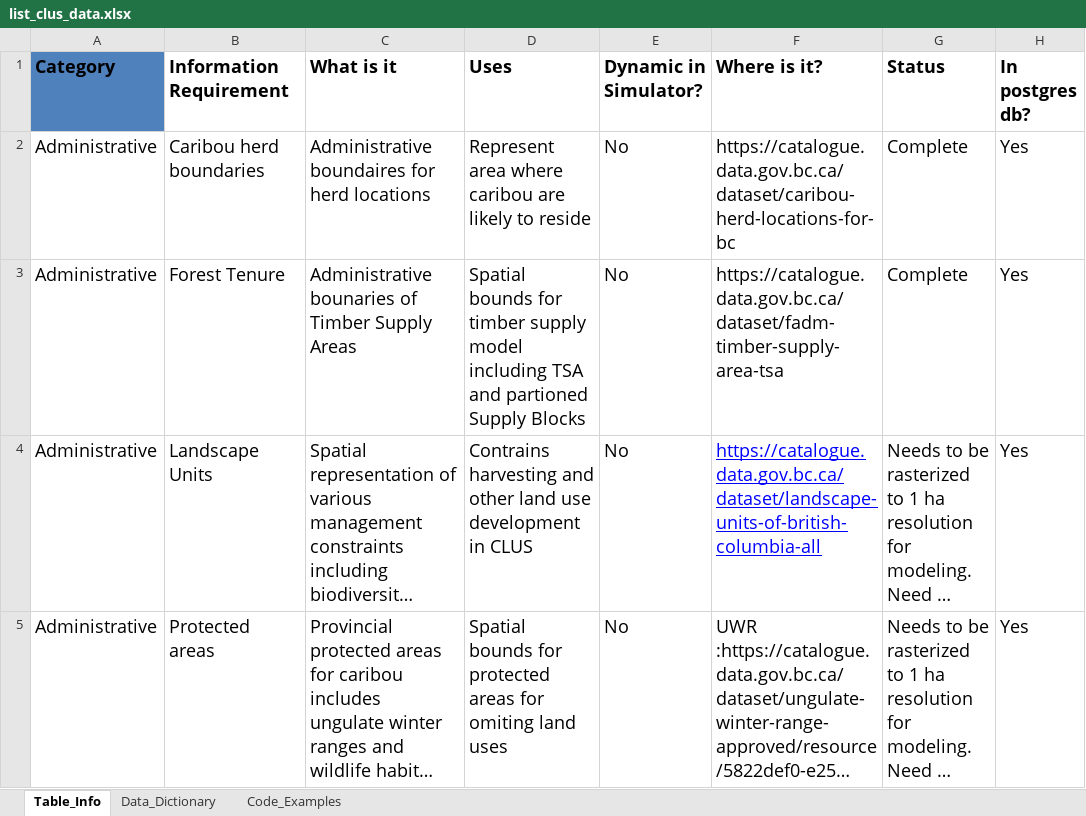
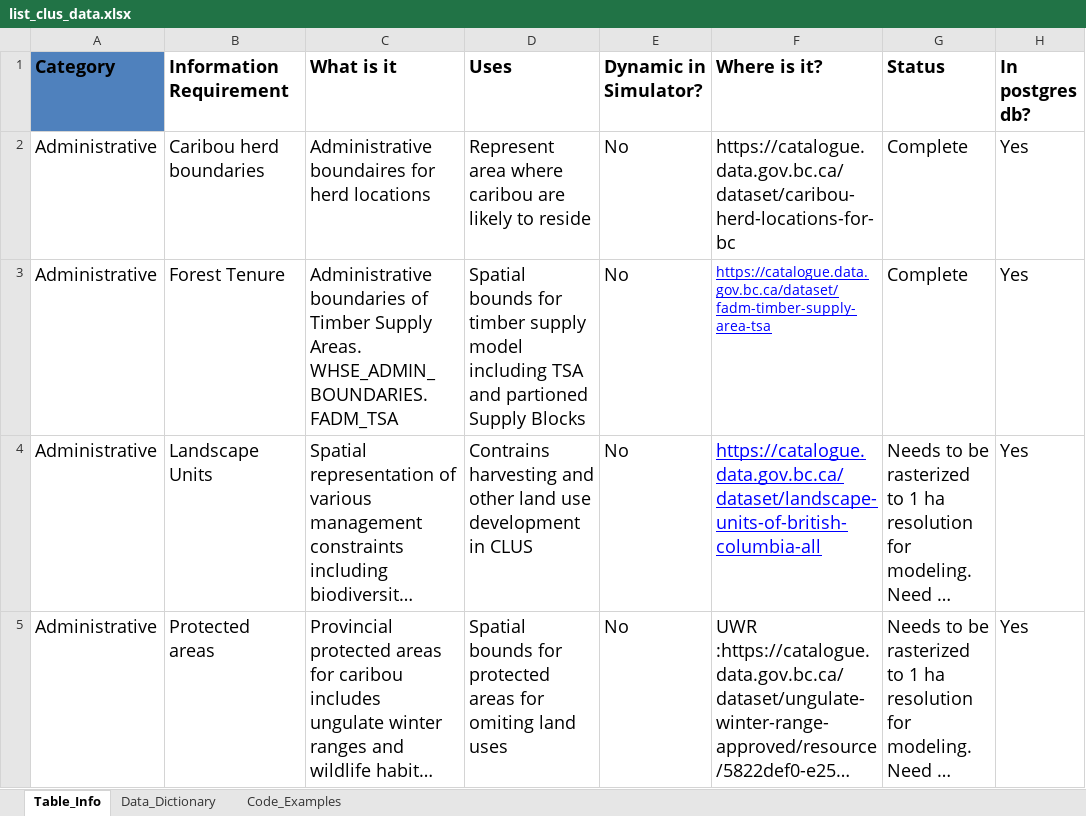
Before and after one commit to bcgov/castor, an Excel workbook: list_clus_data.xlsx, sheet Table_Info, drawn as a sheet; only a part is shown; long unchanged cells end in …; values as stored, in another font and other column widths than the file's, no borders; table styles not drawn; the diff covers the shown part only; the diff names each change by its address in the sheet, - before the commit and + after, or states it on an @@ line.

```diff
--- a/list_clus_data.xlsx (sheet Table_Info)
+++ b/list_clus_data.xlsx (sheet Table_Info)
-C3 (What is it): Administrative bounaries of Timber Supply Areas
+C3 (What is it): Administrative boundaries of Timber Supply Areas. WHSE_ADMIN_BOUNDARIES.FADM_TSA
@@ F3 underline: off → on, text colour: black → #0000FF, text size: smaller @@
```
Also changed, not shown: 14 edited cells and cell formats elsewhere in this sheet, sheet Code_Examples.
